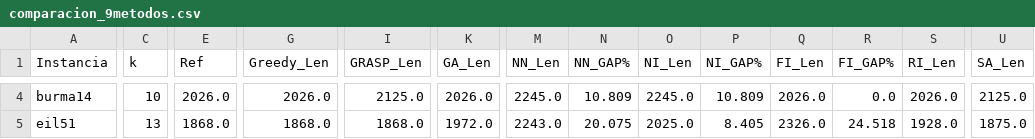
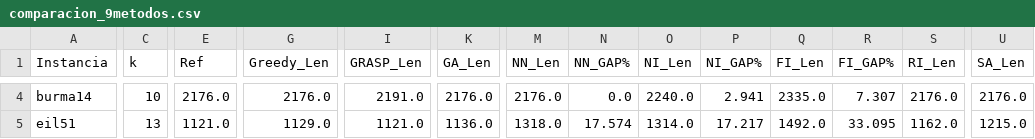
Before and after one commit to Nico8270/KTSP-Proyecto-de-Titulo, a CSV file: benchmark_weise/comparacion_9metodos.csv, drawn as a sheet; only a part is shown, gaps mark what is left out; the diff covers the shown part only; the diff names each change by its address in the sheet, - before the commit and + after, or states it on an @@ line.

```diff
--- a/benchmark_weise/comparacion_9metodos.csv
+++ b/benchmark_weise/comparacion_9metodos.csv
-E4 (Ref): 2026.0
+E4 (Ref): 2176.0
-G4 (Greedy_Len): 2026.0
+G4 (Greedy_Len): 2176.0
-I4 (GRASP_Len): 2125.0
+I4 (GRASP_Len): 2191.0
-K4 (GA_Len): 2026.0
+K4 (GA_Len): 2176.0
-M4 (NN_Len): 2245.0
+M4 (NN_Len): 2176.0
-N4 (NN_GAP%): 10.809
+N4 (NN_GAP%): 0.0
-O4 (NI_Len): 2245.0
+O4 (NI_Len): 2240.0
-P4 (NI_GAP%): 10.809
+P4 (NI_GAP%): 2.941
-Q4 (FI_Len): 2026.0
+Q4 (FI_Len): 2335.0
-R4 (FI_GAP%): 0.0
+R4 (FI_GAP%): 7.307
-S4 (RI_Len): 2026.0
+S4 (RI_Len): 2176.0
-U4 (SA_Len): 2125.0
+U4 (SA_Len): 2176.0
-E5 (Ref): 1868.0
+E5 (Ref): 1121.0
-G5 (Greedy_Len): 1868.0
+G5 (Greedy_Len): 1129.0
-I5 (GRASP_Len): 1868.0
+I5 (GRASP_Len): 1121.0
-K5 (GA_Len): 1972.0
+K5 (GA_Len): 1136.0
-M5 (NN_Len): 2243.0
+M5 (NN_Len): 1318.0
-N5 (NN_GAP%): 20.075
+N5 (NN_GAP%): 17.574
-O5 (NI_Len): 2025.0
+O5 (NI_Len): 1314.0
-P5 (NI_GAP%): 8.405
+P5 (NI_GAP%): 17.217
-Q5 (FI_Len): 2326.0
+Q5 (FI_Len): 1492.0
-R5 (FI_GAP%): 24.518
+R5 (FI_GAP%): 33.095
-S5 (RI_Len): 1928.0
+S5 (RI_Len): 1162.0
-U5 (SA_Len): 1875.0
+U5 (SA_Len): 1215.0
```
Also changed, not shown: 3 removed rows and 71 edited cells elsewhere in this file, 1 other file.
